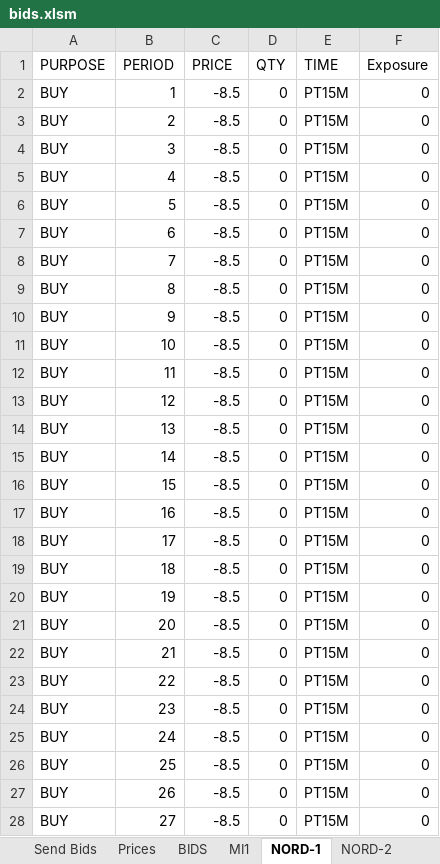
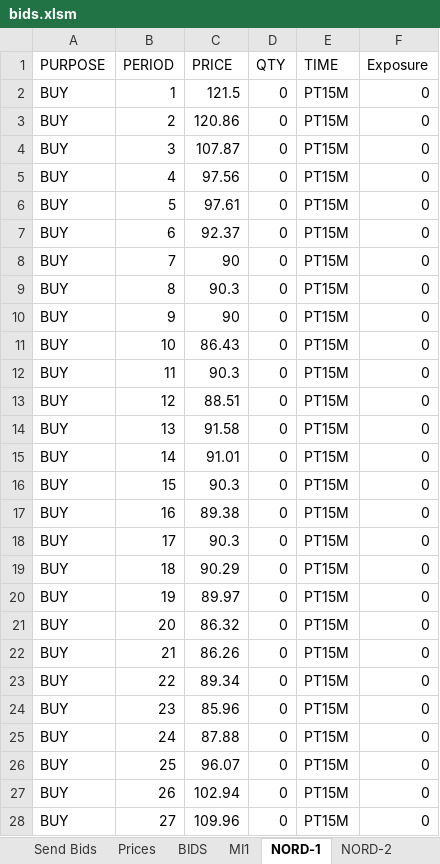
Before and after one commit to Enet-Energy-SA/Luca, an Excel workbook: bids.xlsm, sheet NORD-1, drawn as a sheet; only a part is shown; values as stored, in another font and other column widths than the file's, no borders; the diff covers the shown part only; the diff names each change by its address in the sheet, - before the commit and + after, or states it on an @@ line.

```diff
--- a/bids.xlsm (sheet NORD-1)
+++ b/bids.xlsm (sheet NORD-1)
-C2 (PRICE): -8.5
+C2 (PRICE): 121.5
-C3 (PRICE): -8.5
+C3 (PRICE): 120.86
-C4 (PRICE): -8.5
+C4 (PRICE): 107.87
-C5 (PRICE): -8.5
+C5 (PRICE): 97.56
-C6 (PRICE): -8.5
+C6 (PRICE): 97.61
-C7 (PRICE): -8.5
+C7 (PRICE): 92.37
-C8 (PRICE): -8.5
+C8 (PRICE): 90
-C9 (PRICE): -8.5
+C9 (PRICE): 90.3
-C10 (PRICE): -8.5
+C10 (PRICE): 90
-C11 (PRICE): -8.5
+C11 (PRICE): 86.43
-C12 (PRICE): -8.5
+C12 (PRICE): 90.3
-C13 (PRICE): -8.5
+C13 (PRICE): 88.51
-C14 (PRICE): -8.5
+C14 (PRICE): 91.58
-C15 (PRICE): -8.5
+C15 (PRICE): 91.01
-C16 (PRICE): -8.5
+C16 (PRICE): 90.3
-C17 (PRICE): -8.5
+C17 (PRICE): 89.38
-C18 (PRICE): -8.5
+C18 (PRICE): 90.3
-C19 (PRICE): -8.5
+C19 (PRICE): 90.29
-C20 (PRICE): -8.5
+C20 (PRICE): 89.97
-C21 (PRICE): -8.5
+C21 (PRICE): 86.32
-C22 (PRICE): -8.5
+C22 (PRICE): 86.26
-C23 (PRICE): -8.5
+C23 (PRICE): 89.34
-C24 (PRICE): -8.5
+C24 (PRICE): 85.96
-C25 (PRICE): -8.5
+C25 (PRICE): 87.88
-C26 (PRICE): -8.5
+C26 (PRICE): 96.07
-C27 (PRICE): -8.5
+C27 (PRICE): 102.94
-C28 (PRICE): -8.5
+C28 (PRICE): 109.96
```
Also changed, not shown: 69 edited cells elsewhere in this sheet, sheet BIDS, sheet Prices, sheet NORD-4, sheet CSUD-4, sheet NORD-3, sheet CSUD-3, 13 more sheets, 6 other files.
